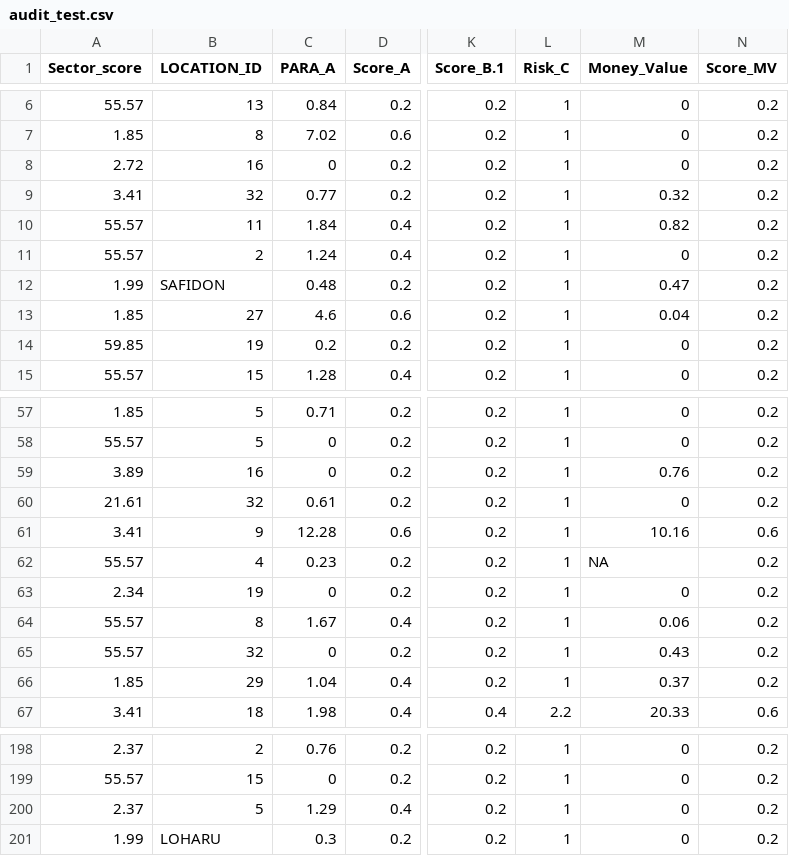
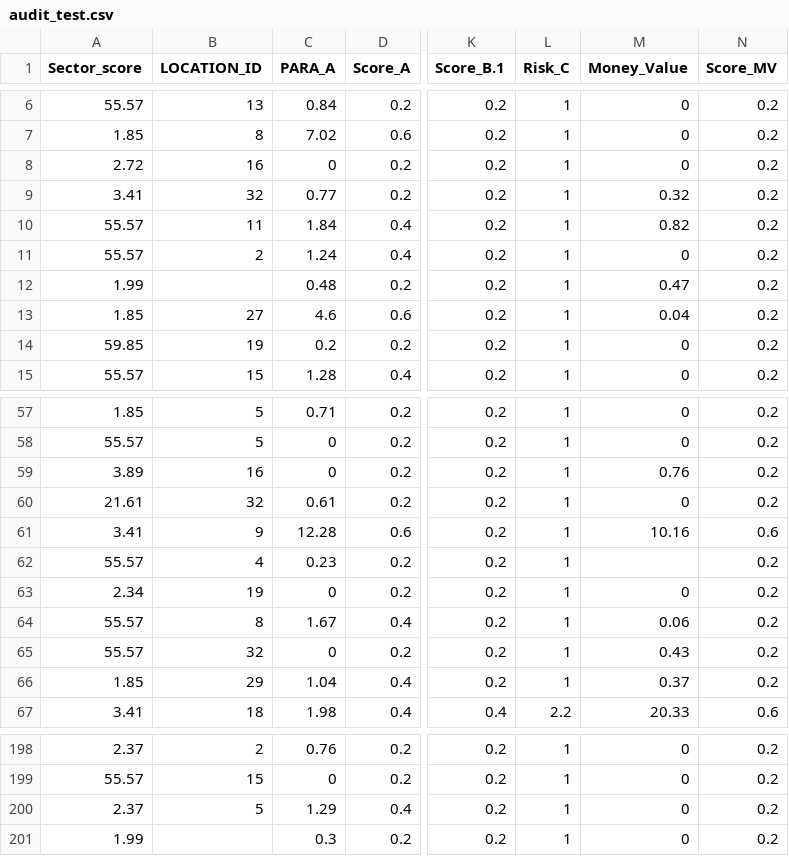
Before and after one commit to ksye6/ksye6, a CSV file: MSDM5054机器学习/作业/hw3/audit_test.csv, drawn as a sheet; only a part is shown, gaps mark what is left out; the diff names each change by its address in the sheet, - before the commit and + after, or states it on an @@ line.

```diff
--- a/MSDM5054机器学习/作业/hw3/audit_test.csv
+++ b/MSDM5054机器学习/作业/hw3/audit_test.csv
-B12 (LOCATION_ID): SAFIDON
+B12 (LOCATION_ID): (empty)
-M62 (Money_Value): NA
+M62 (Money_Value): (empty)
-B201 (LOCATION_ID): LOHARU
+B201 (LOCATION_ID): (empty)
```
Also changed, not shown: MSDM5054机器学习/作业/hw3/audit_train.csv, 6 other files.
